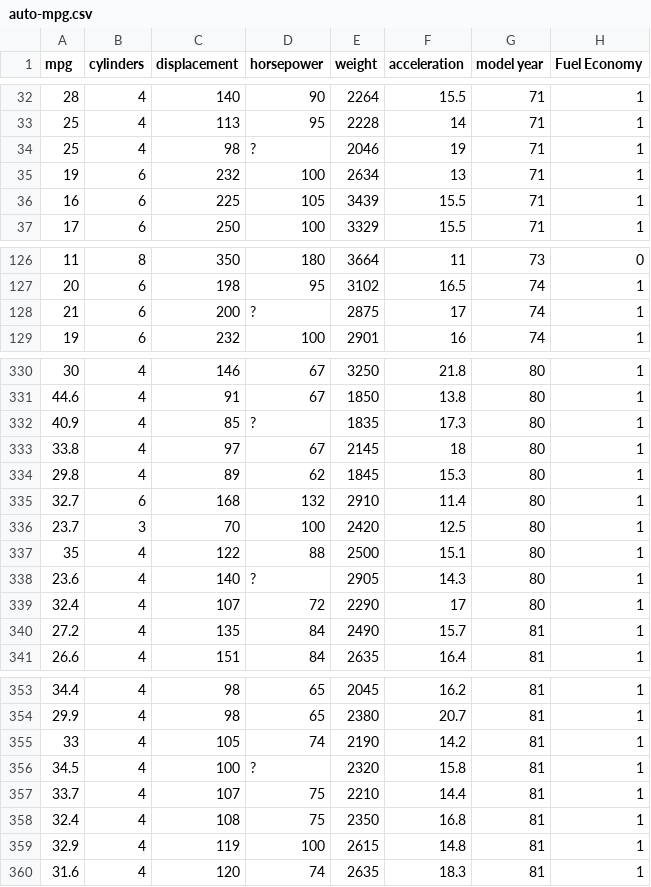
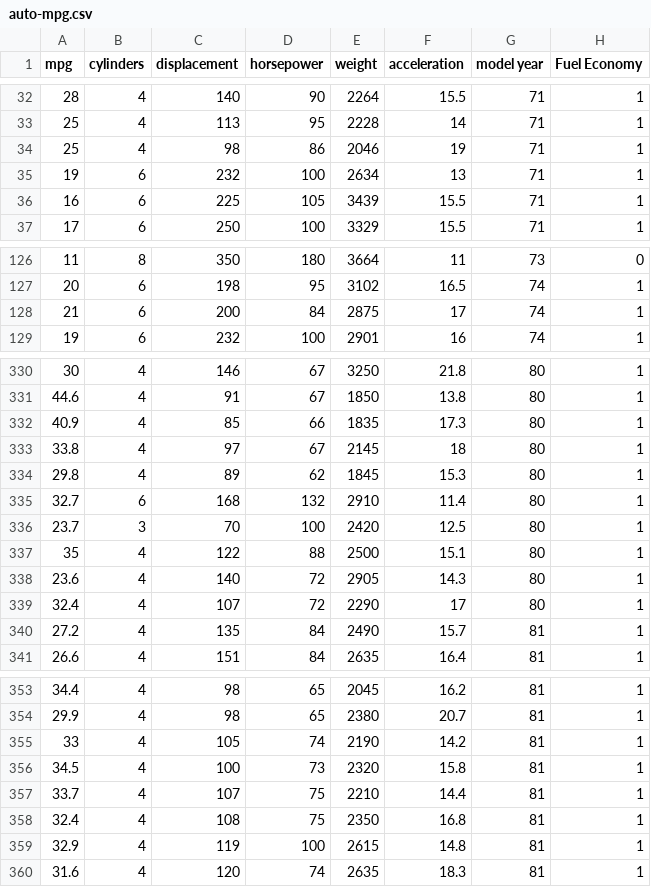
Before and after one commit to nicksbunny1123/Project-INSE6220-, a CSV file: auto-mpg.csv, drawn as a sheet; only a part is shown, gaps mark what is left out; the diff covers the shown part only.

Commit message:
Add files via upload

```diff
--- a/auto-mpg.csv
+++ b/auto-mpg.csv
@@ -33,3 +33,3 @@ mpg,cylinders,displacement,horsepower,weight,acceleration,model year,Fuel Econom
 25,4,113,95,2228,14,71,1
-25,4,98,?,2046,19,71,1
+25,4,98,86,2046,19,71,1
 19,6,232,100,2634,13,71,1
@@ -127,3 +127,3 @@ mpg,cylinders,displacement,horsepower,weight,acceleration,model year,Fuel Econom
 20,6,198,95,3102,16.5,74,1
-21,6,200,?,2875,17,74,1
+21,6,200,84,2875,17,74,1
 19,6,232,100,2901,16,74,1
@@ -331,3 +331,3 @@ mpg,cylinders,displacement,horsepower,weight,acceleration,model year,Fuel Econom
 44.6,4,91,67,1850,13.8,80,1
-40.9,4,85,?,1835,17.3,80,1
+40.9,4,85,66,1835,17.3,80,1
 33.8,4,97,67,2145,18,80,1
@@ -337,3 +337,3 @@ mpg,cylinders,displacement,horsepower,weight,acceleration,model year,Fuel Econom
 35,4,122,88,2500,15.1,80,1
-23.6,4,140,?,2905,14.3,80,1
+23.6,4,140,72,2905,14.3,80,1
 32.4,4,107,72,2290,17,80,1
@@ -355,3 +355,3 @@ mpg,cylinders,displacement,horsepower,weight,acceleration,model year,Fuel Econom
 33,4,105,74,2190,14.2,81,1
-34.5,4,100,?,2320,15.8,81,1
+34.5,4,100,73,2320,15.8,81,1
 33.7,4,107,75,2210,14.4,81,1
```
Also changed, not shown: 1 edited cell elsewhere in this file.
